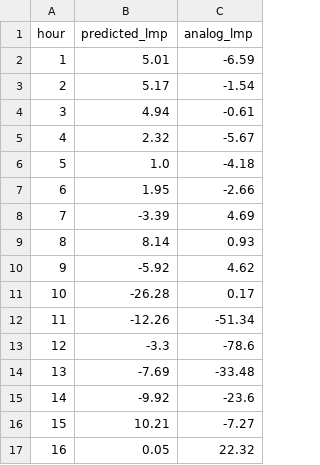
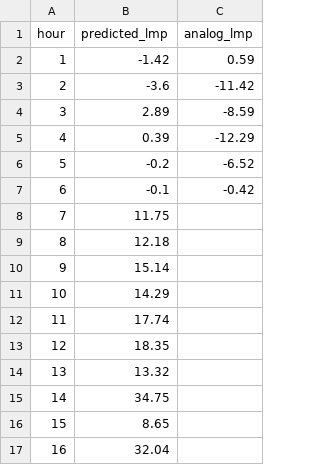
Before and after one commit to lulopdz/lrg-dashboard, a CSV file: data/spread_forecast.csv, drawn as a sheet; only a part is shown; the diff covers the shown part only.

```diff
--- a/data/spread_forecast.csv
+++ b/data/spread_forecast.csv
@@ -1,17 +1,17 @@
 hour,predicted_lmp,analog_lmp
-1,5.01,-6.59
-2,5.17,-1.54
-3,4.94,-0.61
-4,2.32,-5.67
-5,1.0,-4.18
-6,1.95,-2.66
-7,-3.39,4.69
-8,8.14,0.93
-9,-5.92,4.62
-10,-26.28,0.17
-11,-12.26,-51.34
-12,-3.3,-78.6
-13,-7.69,-33.48
-14,-9.92,-23.6
-15,10.21,-7.27
-16,0.05,22.32
+1,-1.42,0.59
+2,-3.6,-11.42
+3,2.89,-8.59
+4,0.39,-12.29
+5,-0.2,-6.52
+6,-0.1,-0.42
+7,11.75,
+8,12.18,
+9,15.14,
+10,14.29,
+11,17.74,
+12,18.35,
+13,13.32,
+14,34.75,
+15,8.65,
+16,32.04,
```
Also changed, not shown: 16 edited cells elsewhere in this file, data/dam_forecast.csv, data/rtm_forecast.csv, 4 other files.
